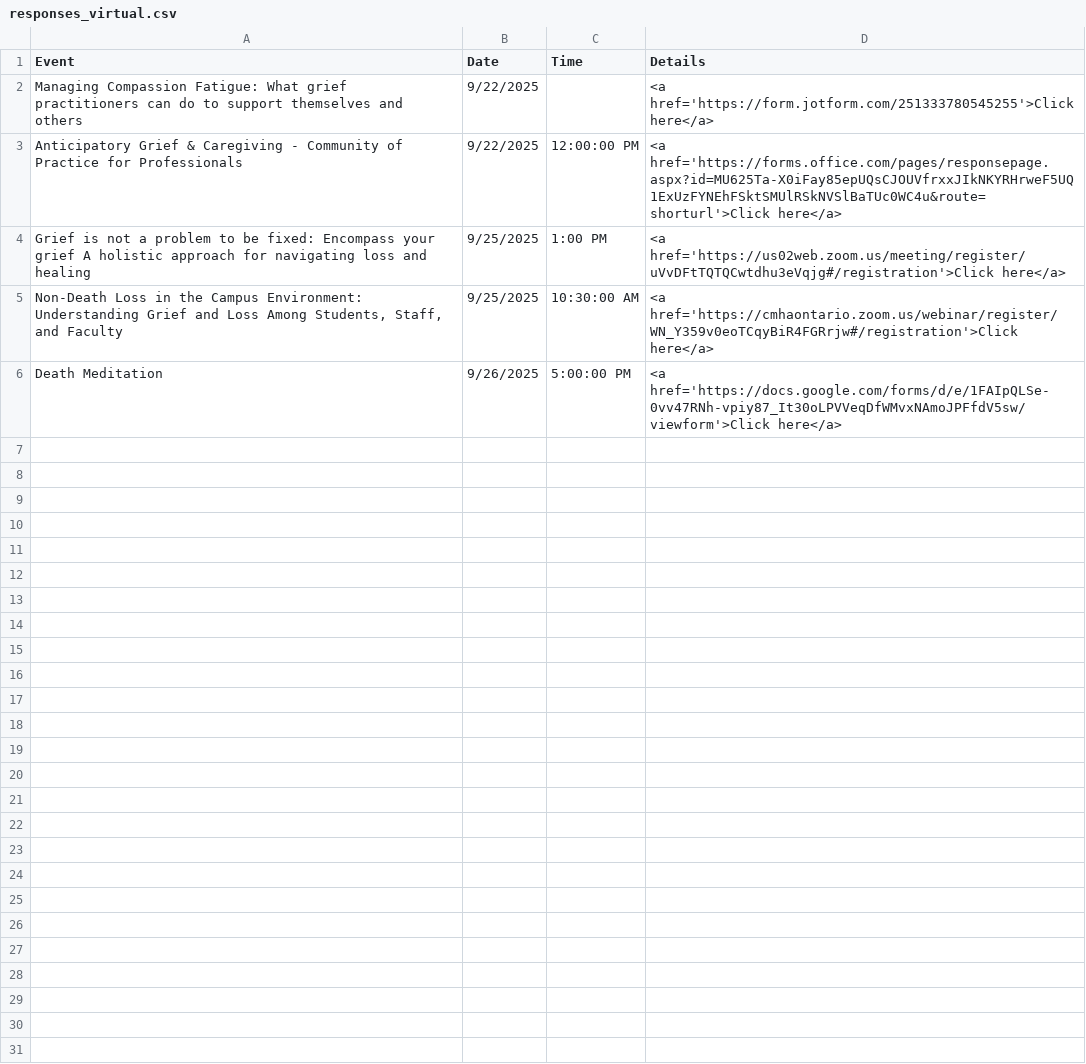
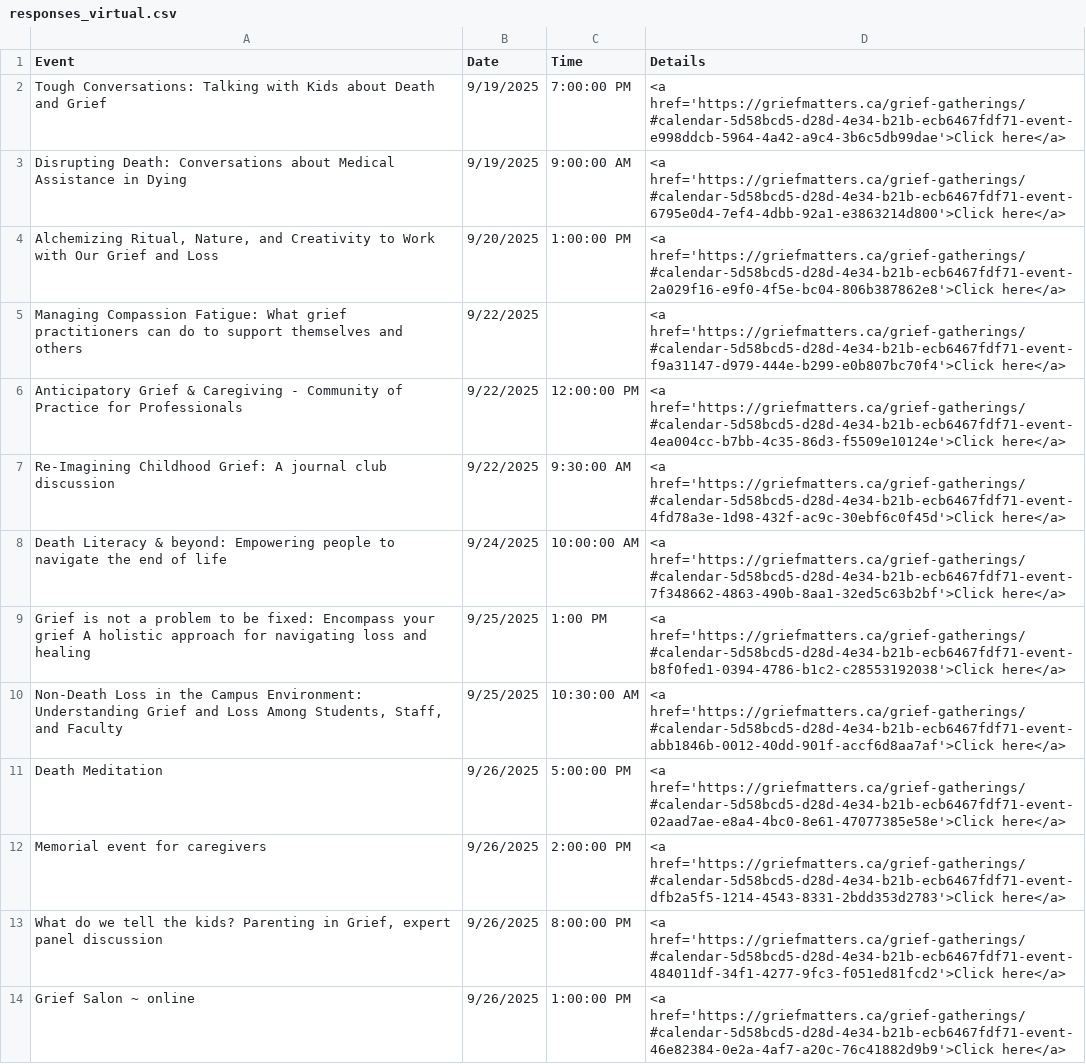
Before and after one commit to GriefMatters-CA/web-map-2025, a CSV file: responses_virtual.csv, drawn as a sheet.

Commit message:
Update responses.csv and responses_virtual.csv

```diff
--- a/responses_virtual.csv
+++ b/responses_virtual.csv
@@ -1,6 +1,14 @@
 Event,Date,Time,Details
-Managing Compassion Fatigue: What grief practitioners can do to support themselves and others,9/22/2025,,<a href='https://form.jotform.com/251333780545255'>Click here</a>
-Anticipatory Grief & Caregiving - Community of Practice for Professionals,9/22/2025,12:00:00 PM,<a href='https://forms.office.com/pages/responsepage.aspx?id=MU625Ta-X0iFay85epUQsCJOUVfrxxJIkNKYRHrweF5UQ1ExUzFYNEhFSktSMUlRSkNVSlBaTUc0WC4u&route=shorturl'>Click here</a>
-Grief is not a problem to be fixed: Encompass your grief A holistic approach for navigating loss and healing,9/25/2025,1:00 PM,<a href='https://us02web.zoom.us/meeting/register/uVvDFtTQTQCwtdhu3eVqjg#/registration'>Click here</a>
-"Non-Death Loss in the Campus Environment: Understanding Grief and Loss Among Students, Staff, and Faculty",9/25/2025,10:30:00 AM,<a href='https://cmhaontario.zoom.us/webinar/register/WN_Y359v0eoTCqyBiR4FGRrjw#/registration'>Click here</a>
-Death Meditation,9/26/2025,5:00:00 PM,<a href='https://docs.google.com/forms/d/e/1FAIpQLSe-0vv47RNh-vpiy87_It30oLPVVeqDfWMvxNAmoJPFfdV5sw/viewform'>Click here</a>
+Tough Conversations: Talking with Kids about Death and Grief,9/19/2025,7:00:00 PM,<a href='https://griefmatters.ca/grief-gatherings/#calendar-5d58bcd5-d28d-4e34-b21b-ecb6467fdf71-event-e998ddcb-5964-4a42-a9c4-3b6c5db99dae'>Click here</a>
+Disrupting Death: Conversations about Medical Assistance in Dying,9/19/2025,9:00:00 AM,<a href='https://griefmatters.ca/grief-gatherings/#calendar-5d58bcd5-d28d-4e34-b21b-ecb6467fdf71-event-6795e0d4-7ef4-4dbb-92a1-e3863214d800'>Click here</a>
+"Alchemizing Ritual, Nature, and Creativity  to Work with Our Grief and Loss",9/20/2025,1:00:00 PM,<a href='https://griefmatters.ca/grief-gatherings/#calendar-5d58bcd5-d28d-4e34-b21b-ecb6467fdf71-event-2a029f16-e9f0-4f5e-bc04-806b387862e8'>Click here</a>
+Managing Compassion Fatigue: What grief practitioners can do to support themselves and others,9/22/2025,,<a href='https://griefmatters.ca/grief-gatherings/#calendar-5d58bcd5-d28d-4e34-b21b-ecb6467fdf71-event-f9a31147-d979-444e-b299-e0b807bc70f4'>Click here</a>
+Anticipatory Grief & Caregiving - Community of Practice for Professionals,9/22/2025,12:00:00 PM,<a href='https://griefmatters.ca/grief-gatherings/#calendar-5d58bcd5-d28d-4e34-b21b-ecb6467fdf71-event-4ea004cc-b7bb-4c35-86d3-f5509e10124e'>Click here</a>
+Re-Imagining Childhood Grief: A journal club discussion,9/22/2025,9:30:00 AM,<a href='https://griefmatters.ca/grief-gatherings/#calendar-5d58bcd5-d28d-4e34-b21b-ecb6467fdf71-event-4fd78a3e-1d98-432f-ac9c-30ebf6c0f45d'>Click here</a>
+Death Literacy & beyond: Empowering people to navigate the end of life,9/24/2025,10:00:00 AM,<a href='https://griefmatters.ca/grief-gatherings/#calendar-5d58bcd5-d28d-4e34-b21b-ecb6467fdf71-event-7f348662-4863-490b-8aa1-32ed5c63b2bf'>Click here</a>
+Grief is not a problem to be fixed: Encompass your grief A holistic approach for navigating loss and healing,9/25/2025,1:00 PM,<a href='https://griefmatters.ca/grief-gatherings/#calendar-5d58bcd5-d28d-4e34-b21b-ecb6467fdf71-event-b8f0fed1-0394-4786-b1c2-c28553192038'>Click here</a>
+"Non-Death Loss in the Campus Environment: Understanding Grief and Loss Among Students, Staff, and Faculty",9/25/2025,10:30:00 AM,<a href='https://griefmatters.ca/grief-gatherings/#calendar-5d58bcd5-d28d-4e34-b21b-ecb6467fdf71-event-abb1846b-0012-40dd-901f-accf6d8aa7af'>Click here</a>
+Death Meditation,9/26/2025,5:00:00 PM,<a href='https://griefmatters.ca/grief-gatherings/#calendar-5d58bcd5-d28d-4e34-b21b-ecb6467fdf71-event-02aad7ae-e8a4-4bc0-8e61-47077385e58e'>Click here</a>
+Memorial event for caregivers,9/26/2025,2:00:00 PM,<a href='https://griefmatters.ca/grief-gatherings/#calendar-5d58bcd5-d28d-4e34-b21b-ecb6467fdf71-event-dfb2a5f5-1214-4543-8331-2bdd353d2783'>Click here</a>
+"What do we tell the kids?  Parenting in Grief, expert panel discussion",9/26/2025,8:00:00 PM,<a href='https://griefmatters.ca/grief-gatherings/#calendar-5d58bcd5-d28d-4e34-b21b-ecb6467fdf71-event-484011df-34f1-4277-9fc3-f051ed81fcd2'>Click here</a>
+Grief Salon ~ online,9/26/2025,1:00:00 PM,<a href='https://griefmatters.ca/grief-gatherings/#calendar-5d58bcd5-d28d-4e34-b21b-ecb6467fdf71-event-46e82384-0e2a-4af7-a20c-76c41882d9b9'>Click here</a>
```
Also changed, not shown: 2 other files.
